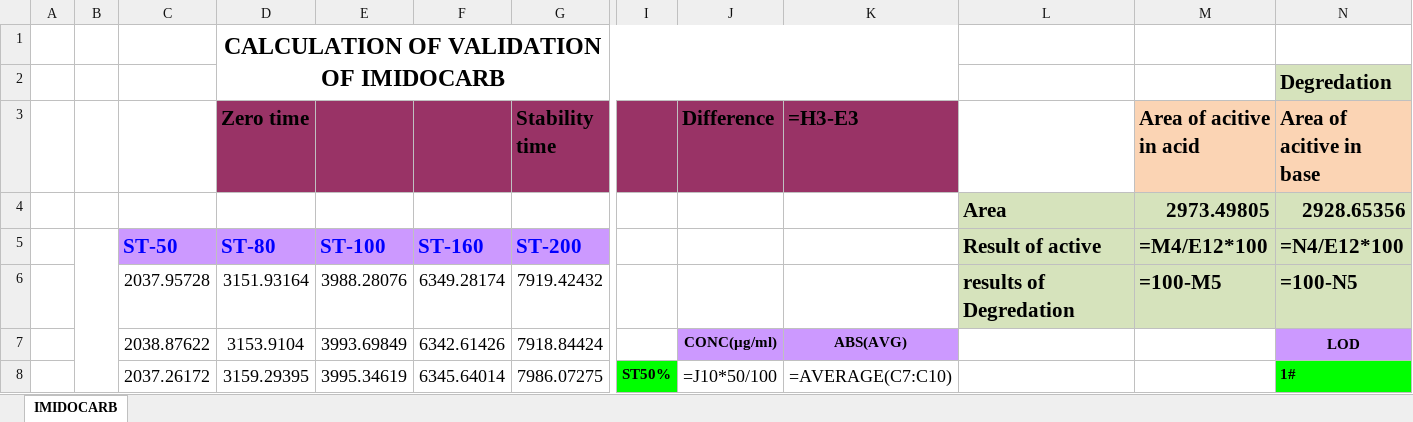
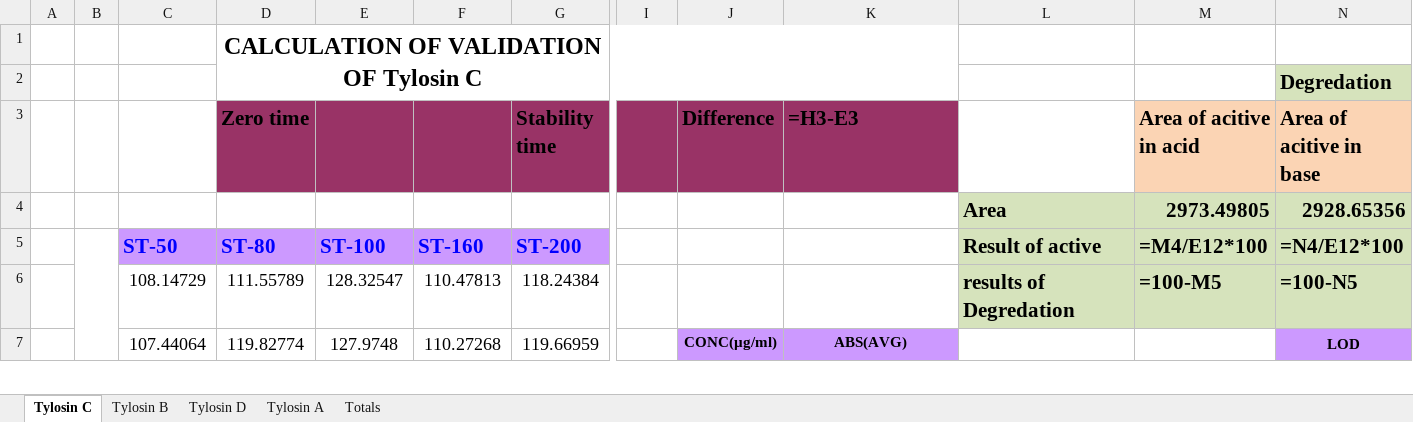
Before and after one commit to OM3X4/DadServer, an Excel workbook: result.xlsx, sheet Tylosin C, drawn as a sheet; only a part is shown, gaps mark what is left out; values as stored, in another font and other column widths than the file's, no borders; formulas without a stored value are shown as written; charts and pictures and conditional formats not drawn; removed rows and columns are numbered as before the commit, all else as after; rows hold the shown columns only; the diff covers the shown part only; the diff names each change by its address in the sheet, - before the commit and + after, or states it on an @@ line.

Commit message:
added the totals sheet

```diff
--- a/result.xlsx (sheet Tylosin C)
+++ b/result.xlsx (sheet Tylosin C)
-sheet tab: IMIDOCARB
+sheet tab: Tylosin C
+sheet tab: Tylosin B
+sheet tab: Tylosin D
+sheet tab: Tylosin A
+sheet tab: Totals
-D1 (Zero time): CALCULATION OF VALIDATION OF IMIDOCARB
+D1 (Zero time): CALCULATION OF VALIDATION OF Tylosin C
-row 6:  |  | 2037.95728 | 3151.93164 | 3988.28076 | 6349.28174 | 7919.42432 |  |  |  | results of Degredation | =100-M5 | =100-N5
-row 7:  |  | 2038.87622 | 3153.9104 | 3993.69849 | 6342.61426 | 7918.84424 |  | CONC(µg/ml) | ABS(AVG) |  |  | LOD
-row 8:  |  | 2037.26172 | 3159.29395 | 3995.34619 | 6345.64014 | 7986.07275 | ST50% | =J10*50/100 | =AVERAGE(C7:C10) |  |  | 1#
+row 6:  |  | 108.14729 | 111.55789 | 128.32547 | 110.47813 | 118.24384 |  |  |  | results of Degredation | =100-M5 | =100-N5
+row 7:  |  | 107.44064 | 119.82774 | 127.9748 | 110.27268 | 119.66959 |  | CONC(µg/ml) | ABS(AVG) |  |  | LOD
```
Also changed, not shown: 3 added rows, 2 removed rows and 51 edited cells elsewhere in this sheet, 2 other files.
